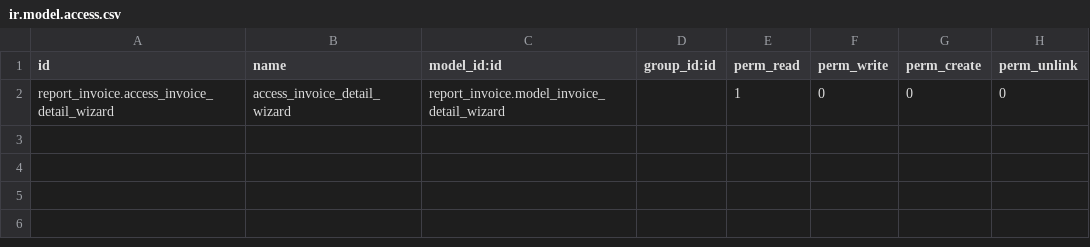
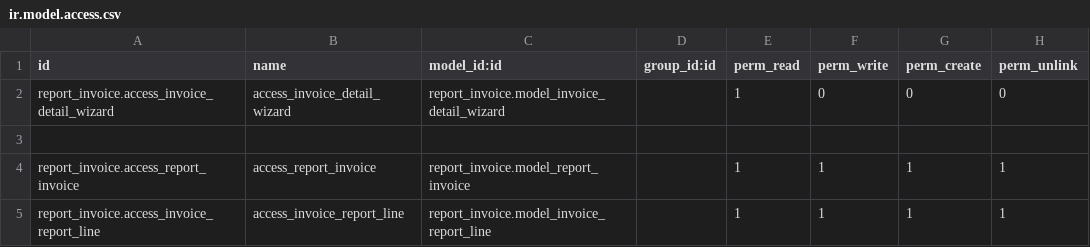
Before and after one commit to 1800CLOUD/AGROMARK, a CSV file: report_invoice/security/ir.model.access.csv, drawn as a sheet; the diff names each change by its address in the sheet, - before the commit and + after, or states it on an @@ line.

Commit message:
[FIX] warnings report invoice and margin products

```diff
--- a/report_invoice/security/ir.model.access.csv
+++ b/report_invoice/security/ir.model.access.csv
+row 3: (empty)
+row 4: report_invoice.access_report_invoice | access_report_invoice | report_invoice.model_report_invoice |  | 1 | 1 | 1 | 1
+row 5: report_invoice.access_invoice_report_line | access_invoice_report_line | report_invoice.model_invoice_report_line |  | 1 | 1 | 1 | 1
```
Also changed, not shown: 4 other files.
